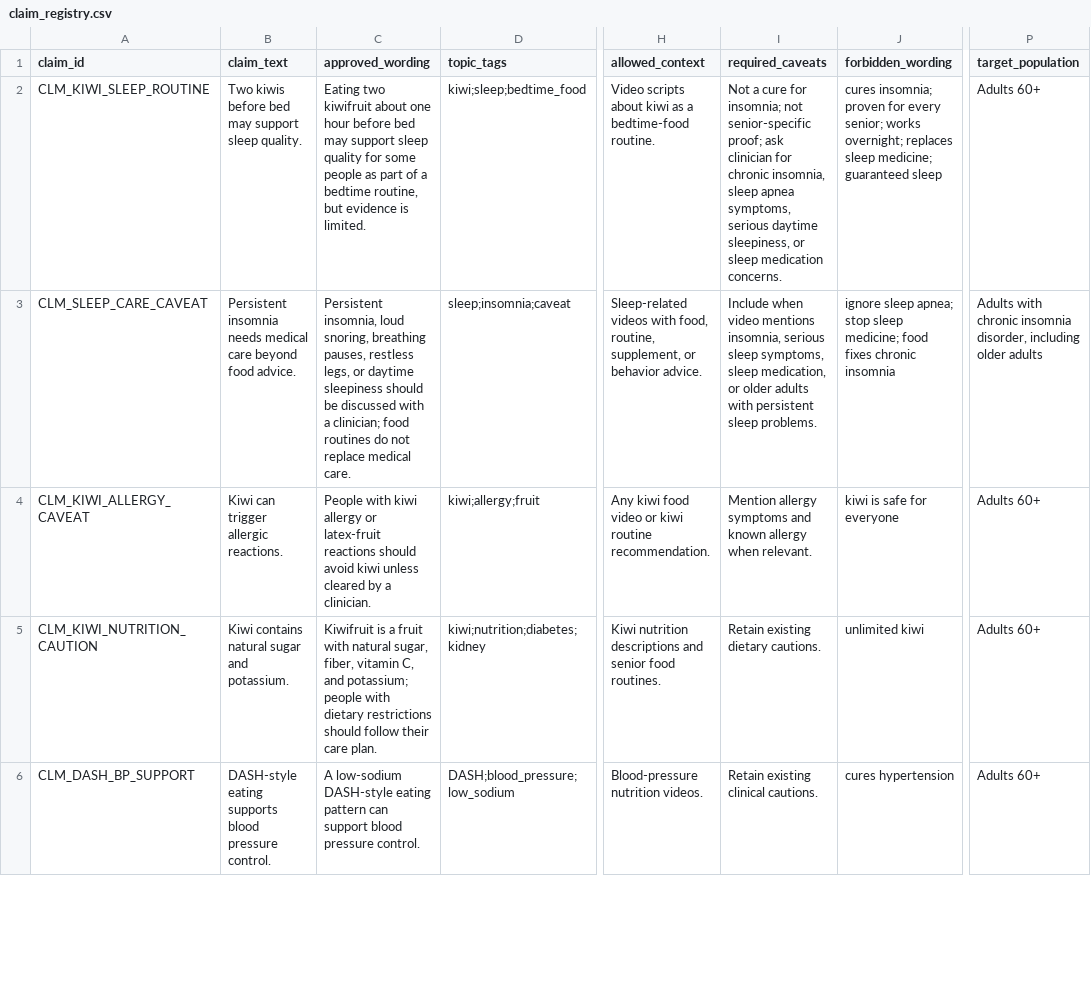
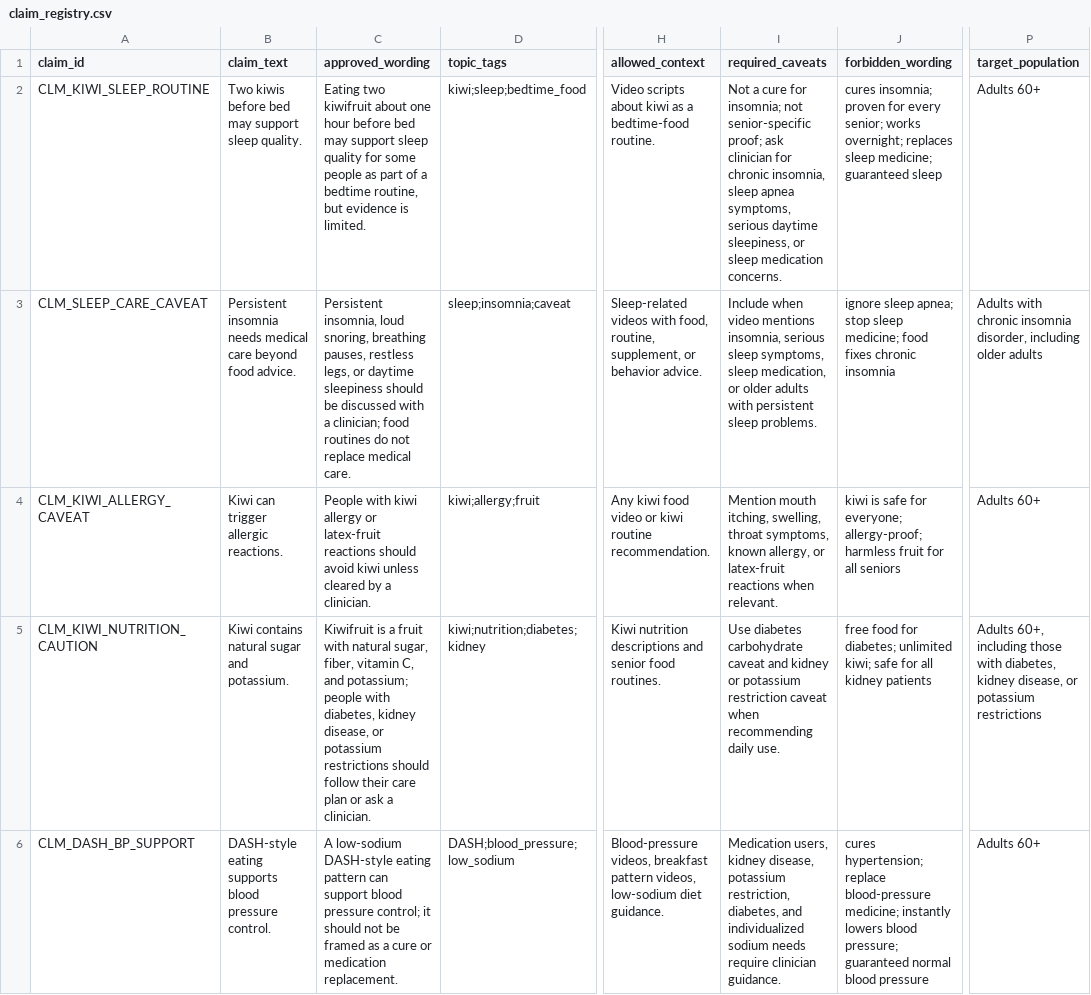
Before and after one commit to yasir196/Senior-Health-AI-v2, a CSV file: Evidence/claim_registry.csv, drawn as a sheet; only a part is shown, gaps mark what is left out; the diff covers the shown part only; the diff names each change by its address in the sheet, - before the commit and + after, or states it on an @@ line.

Commit message:
Preserve existing claim wording in population migration

```diff
--- a/Evidence/claim_registry.csv
+++ b/Evidence/claim_registry.csv
-I4 (required_caveats): Mention allergy symptoms and known allergy when relevant.
+I4 (required_caveats): Mention mouth itching, swelling, throat symptoms, known allergy, or latex-fruit reactions when relevant.
-J4 (forbidden_wording): …safe for everyone
+J4 (forbidden_wording): …safe for everyone; allergy-proof; harmless fruit for all seniors
-C5 (approved_wording): …people with dietary restrictions should follow their care plan.
+C5 (approved_wording): …people with diabetes, kidney disease, or potassium restrictions should follow their care plan or ask a clinician.
-I5 (required_caveats): Retain existing dietary cautions.
+I5 (required_caveats): Use diabetes carbohydrate caveat and kidney or potassium restriction caveat when recommending daily use.
-J5 (forbidden_wording): unlimited kiwi
+J5 (forbidden_wording): free food for diabetes; unlimited kiwi; safe for all kidney patients
-P5 (target_population): Adults 60+
+P5 (target_population): Adults 60+, including those with diabetes, kidney disease, or potassium restrictions
-C6 (approved_wording): …blood pressure control.
+C6 (approved_wording): …blood pressure control; it should not be framed as a cure or medication replacement.
-H6 (allowed_context): Blood-pressure nutrition videos.
+H6 (allowed_context): Blood-pressure videos, breakfast pattern videos, low-sodium diet guidance.
-I6 (required_caveats): Retain existing clinical cautions.
+I6 (required_caveats): Medication users, kidney disease, potassium restriction, diabetes, and individualized sodium needs require clinician guidance.
-J6 (forbidden_wording): cures hypertension
+J6 (forbidden_wording): cures hypertension; replace blood-pressure medicine; instantly lowers blood pressure; guaranteed normal blood pressure
```
Also changed, not shown: 8 edited cells elsewhere in this file.
